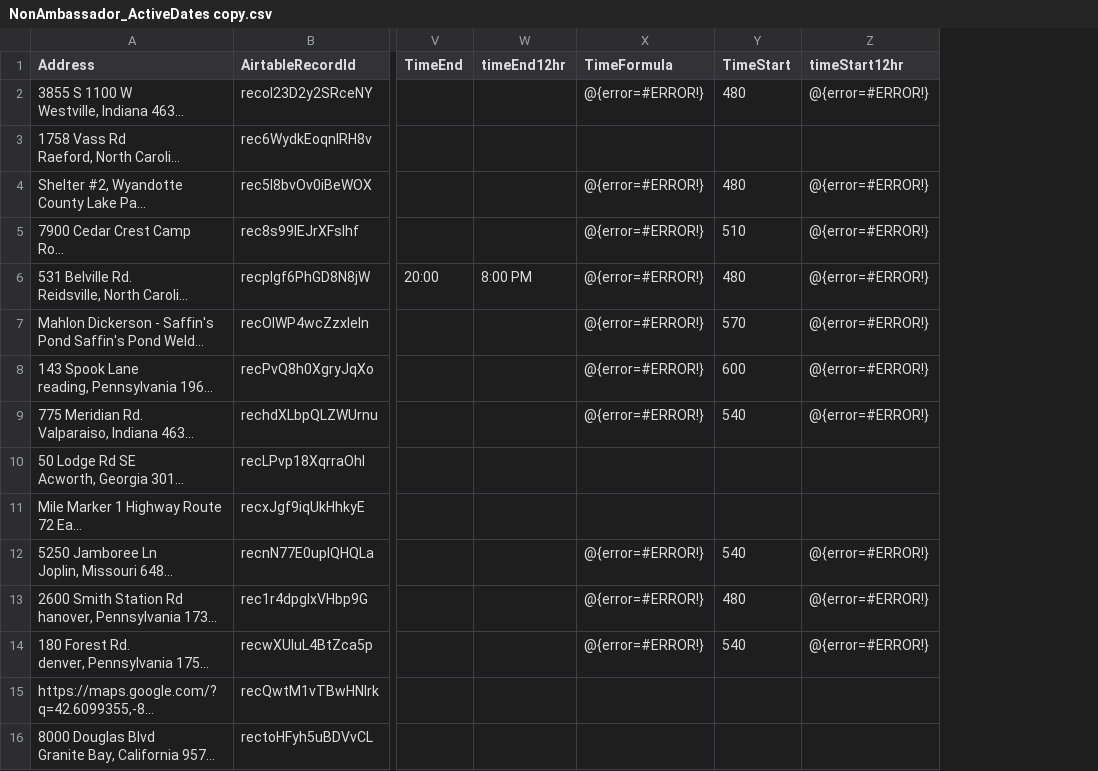
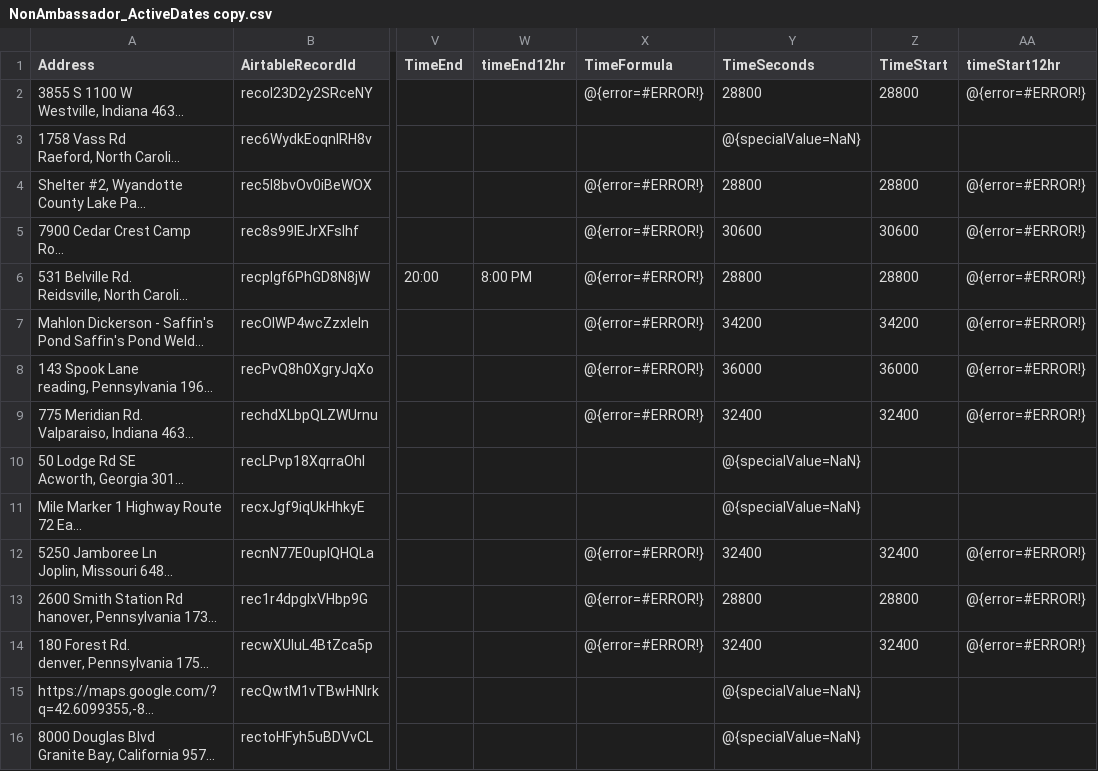
Before and after one commit to kyle-kemper/test-map, a CSV file: NonAmbassador_ActiveDates copy.csv, drawn as a sheet; only a part is shown, gaps mark what is left out; long unchanged cells end in …; addresses are those after the commit; the diff covers the shown part only; the diff names each change by its address in the sheet, - before the commit and + after, or states it on an @@ line.

```diff
--- a/NonAmbassador_ActiveDates copy.csv
+++ b/NonAmbassador_ActiveDates copy.csv
+column Y (TimeSeconds), rows 2-16: 28800 | @{specialValue=NaN} | 28800 | 30600 | 28800 | 34200 | 36000 | 32400 | @{specialValue=NaN} | @{specialValue=NaN} | 32400 | 28800 | 32400 | @{specialValue=NaN} | @{specialValue=NaN}
-Z2 (TimeStart): 480
+Z2 (TimeStart): 28800
-Z4 (TimeStart): 480
+Z4 (TimeStart): 28800
-Z5 (TimeStart): 510
+Z5 (TimeStart): 30600
-Z6 (TimeStart): 480
+Z6 (TimeStart): 28800
-Z7 (TimeStart): 570
+Z7 (TimeStart): 34200
-Z8 (TimeStart): 600
+Z8 (TimeStart): 36000
-Z9 (TimeStart): 540
+Z9 (TimeStart): 32400
-Z12 (TimeStart): 540
+Z12 (TimeStart): 32400
-Z13 (TimeStart): 480
+Z13 (TimeStart): 28800
-Z14 (TimeStart): 540
+Z14 (TimeStart): 32400
```
Also changed, not shown: 16 edited cells elsewhere in this file.
